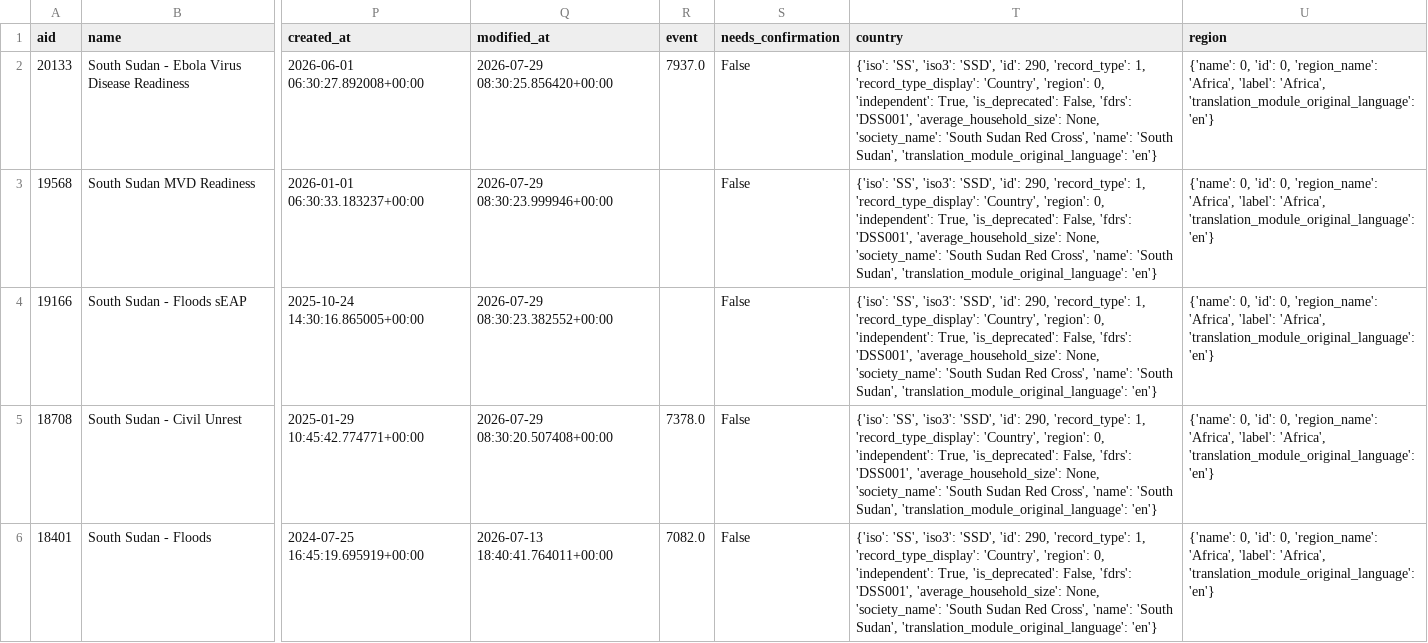
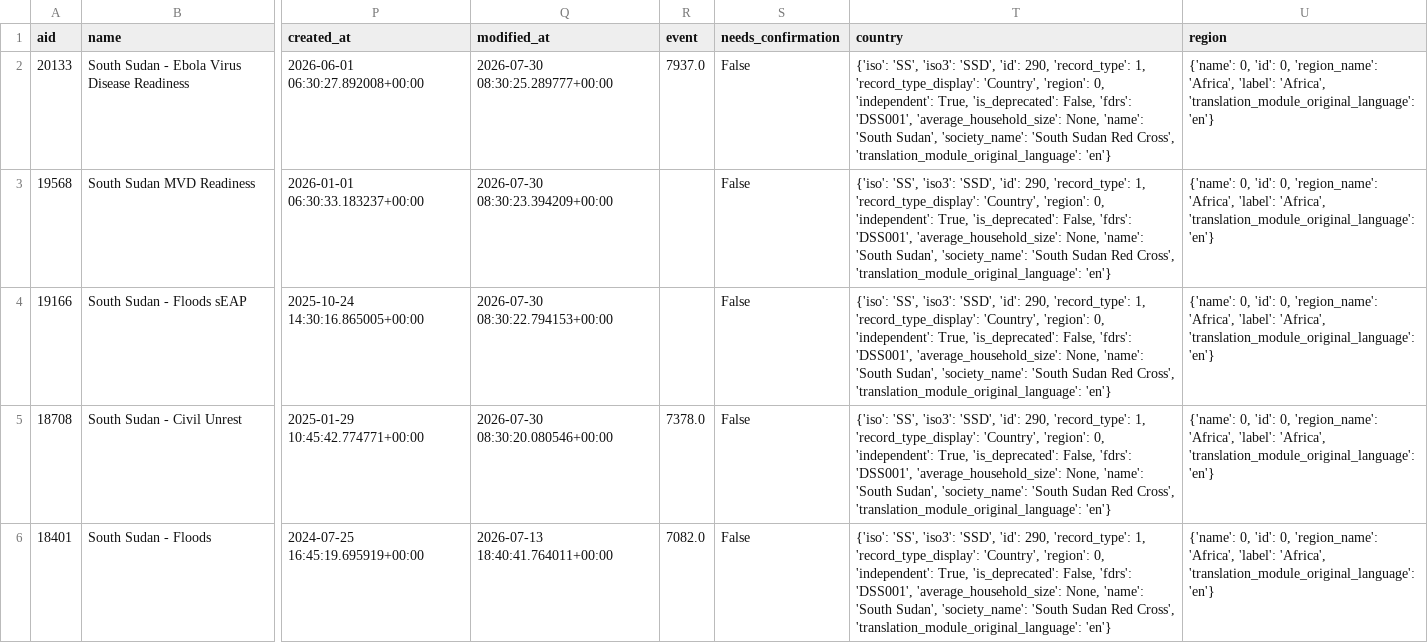
Before and after one commit to jayasekhon/South-Sudan-Dashboard, a CSV file: data/appeals.csv, drawn as a sheet; only a part is shown, gaps mark what is left out; the diff covers the shown part only; the diff names each change by its address in the sheet, - before the commit and + after, or states it on an @@ line.

```diff
--- a/data/appeals.csv
+++ b/data/appeals.csv
-Q2 (modified_at): 2026-07-29 08:30:25.856420+00:00
+Q2 (modified_at): 2026-07-30 08:30:25.289777+00:00
-T2:T6 (country): …'average_household_size': None, 'society_name': 'South Sudan Red Cross', 'name': 'South Sudan', 'translation_module_original_language': 'en'}
+T2:T6 (country): …'average_household_size': None, 'name': 'South Sudan', 'society_name': 'South Sudan Red Cross', 'translation_module_original_language': 'en'}
-Q3 (modified_at): 2026-07-29 08:30:23.999946+00:00
+Q3 (modified_at): 2026-07-30 08:30:23.394209+00:00
-Q4 (modified_at): 2026-07-29 08:30:23.382552+00:00
+Q4 (modified_at): 2026-07-30 08:30:22.794153+00:00
-Q5 (modified_at): 2026-07-29 08:30:20.507408+00:00
+Q5 (modified_at): 2026-07-30 08:30:20.080546+00:00
```
Also changed, not shown: 12 edited cells elsewhere in this file, data/conflict_acled.csv, data/emergencies.csv, 6 other files.
